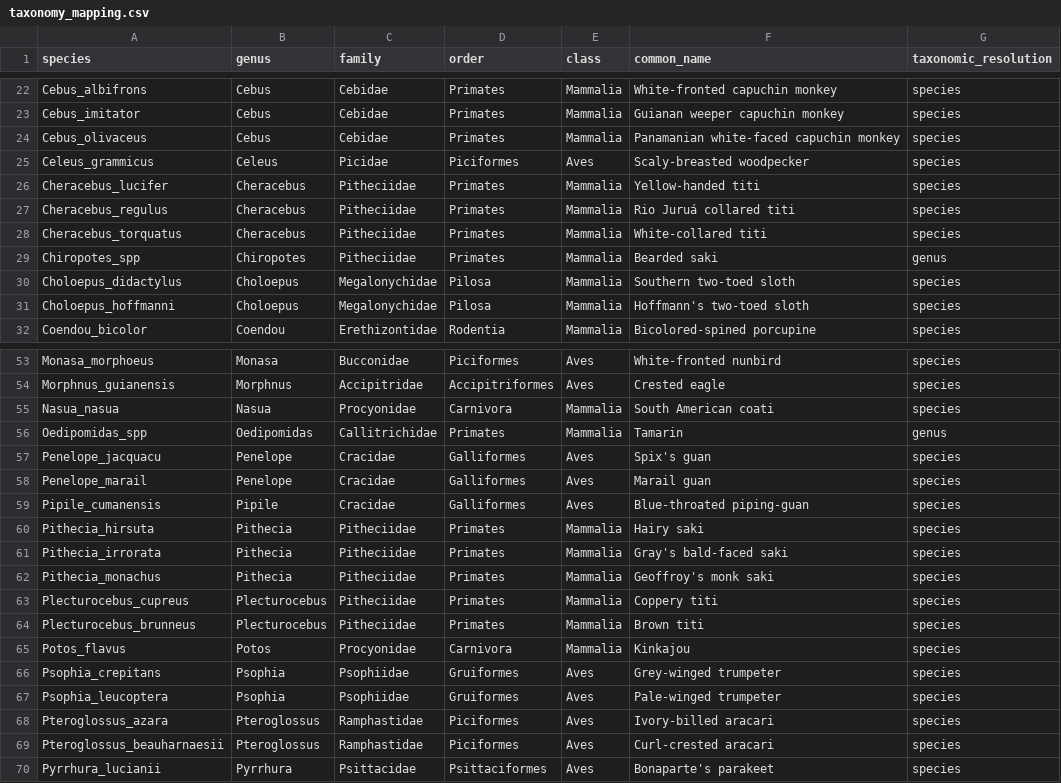
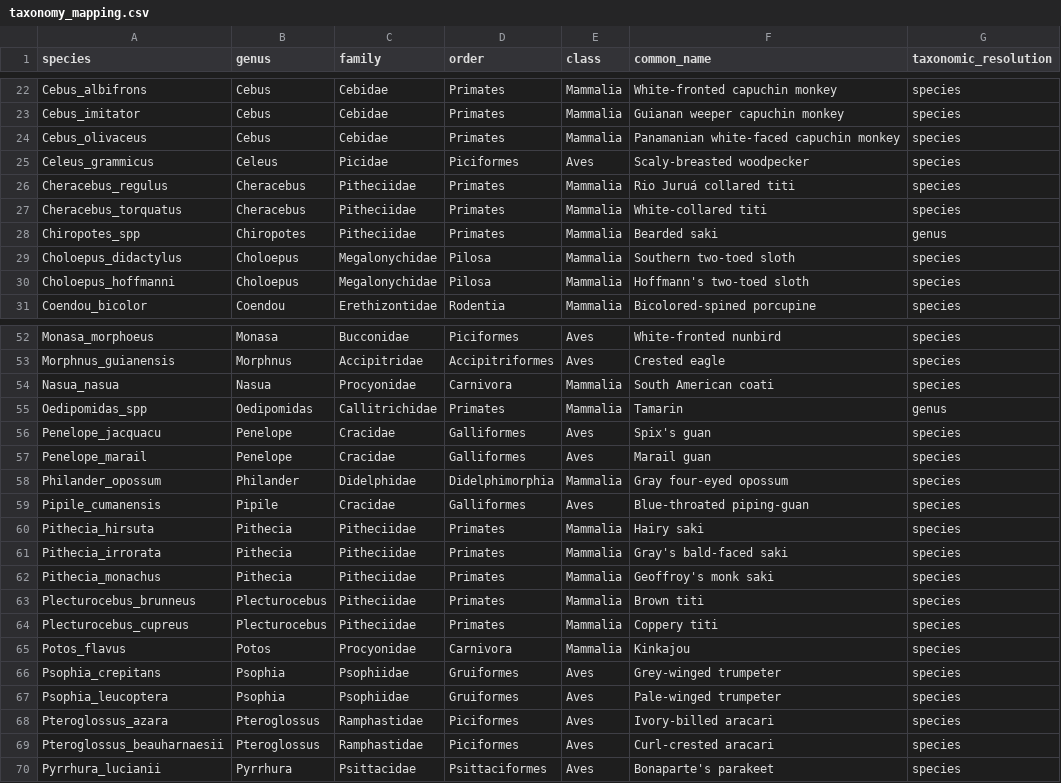
Before and after one commit to andrewzamp/TropiCam-AI, a CSV file: taxonomy/taxonomy_mapping.csv, drawn as a sheet; only a part is shown, gaps mark what is left out.

Commit message:
Update taxonomy_mapping.csv

```diff
--- a/taxonomy/taxonomy_mapping.csv
+++ b/taxonomy/taxonomy_mapping.csv
@@ -25,3 +25,2 @@ Cebus_olivaceus,Cebus,Cebidae,Primates,Mammalia,Panamanian white-faced capuchin
 Celeus_grammicus,Celeus,Picidae,Piciformes,Aves,Scaly-breasted woodpecker,species
-Cheracebus_lucifer,Cheracebus,Pitheciidae,Primates,Mammalia,Yellow-handed titi,species
 Cheracebus_regulus,Cheracebus,Pitheciidae,Primates,Mammalia,Rio Juruá collared titi,species
@@ -58,2 +57,3 @@ Penelope_jacquacu,Penelope,Cracidae,Galliformes,Aves,Spix's guan,species
 Penelope_marail,Penelope,Cracidae,Galliformes,Aves,Marail guan,species
+Philander_opossum,Philander,Didelphidae,Didelphimorphia,Mammalia,Gray four-eyed opossum,species
 Pipile_cumanensis,Pipile,Cracidae,Galliformes,Aves,Blue-throated piping-guan,species
@@ -62,4 +62,4 @@ Pithecia_irrorata,Pithecia,Pitheciidae,Primates,Mammalia,Gray's bald-faced saki,
 Pithecia_monachus,Pithecia,Pitheciidae,Primates,Mammalia,Geoffroy's monk saki,species
+Plecturocebus_brunneus,Plecturocebus,Pitheciidae,Primates,Mammalia,Brown titi,species
 Plecturocebus_cupreus,Plecturocebus,Pitheciidae,Primates,Mammalia,Coppery titi,species
-Plecturocebus_brunneus,Plecturocebus,Pitheciidae,Primates,Mammalia,Brown titi,species
 Potos_flavus,Potos,Procyonidae,Carnivora,Mammalia,Kinkajou,species
```
